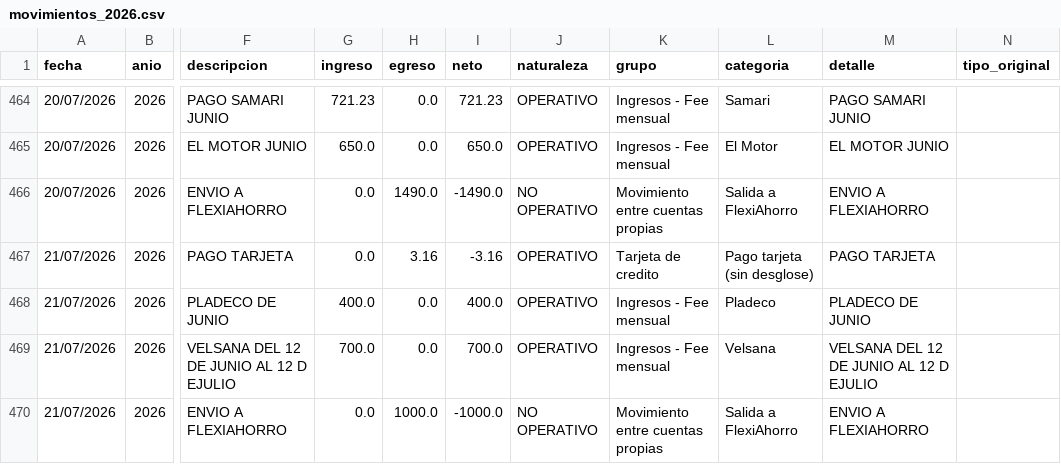
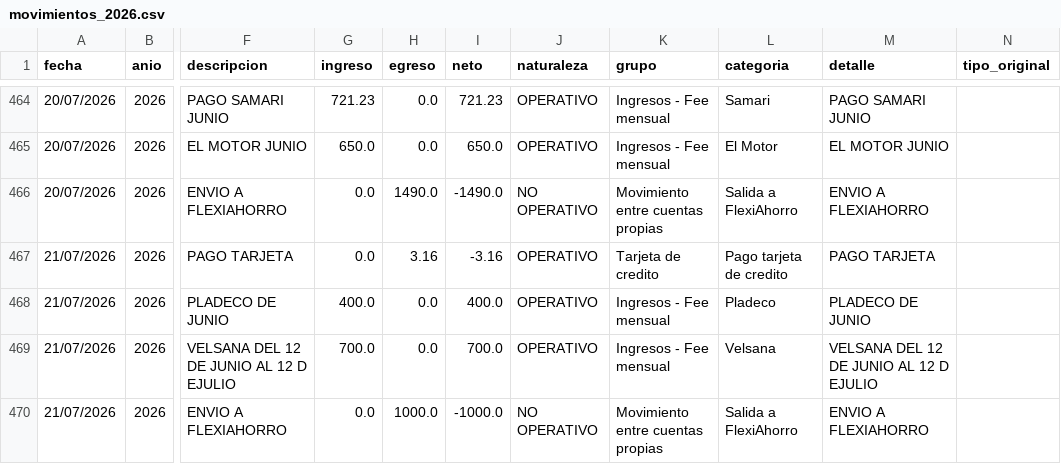
Before and after one commit to fvayas/finanzas-agencia, a CSV file: movimientos_2026.csv, drawn as a sheet; only a part is shown, gaps mark what is left out; the diff covers the shown part only; the diff names each change by its address in the sheet, - before the commit and + after, or states it on an @@ line.

Commit message:
feat(panel): freeze the month header row while scrolling tables
The sticky rule was already on thead th but never fired: .scroll had
overflow-x:auto with content-sized height, so there was no scrollport to
stick against and the header scrolled away with the page. Cap the card at
viewport height so it scrolls internally, and paint the accent rule as an
inset shadow (collapsed borders don't repaint on sticky cells).

Also rename the card row to 'Pago tarjeta de credito': it now carries its
breakdown inline, so '(sin desglose)' contradicted the rows beneath it.

```diff
--- a/movimientos_2026.csv
+++ b/movimientos_2026.csv
-L467 (categoria): Pago tarjeta (sin desglose)
+L467 (categoria): Pago tarjeta de credito
```
Also changed, not shown: 12 edited cells elsewhere in this file, 5 other files.
